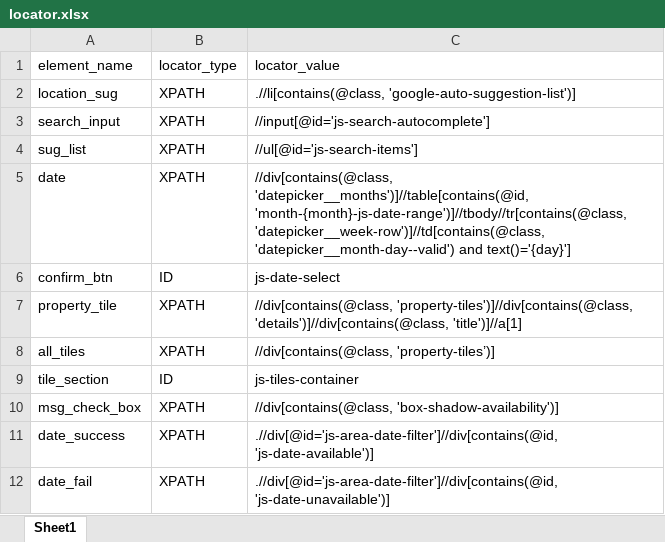
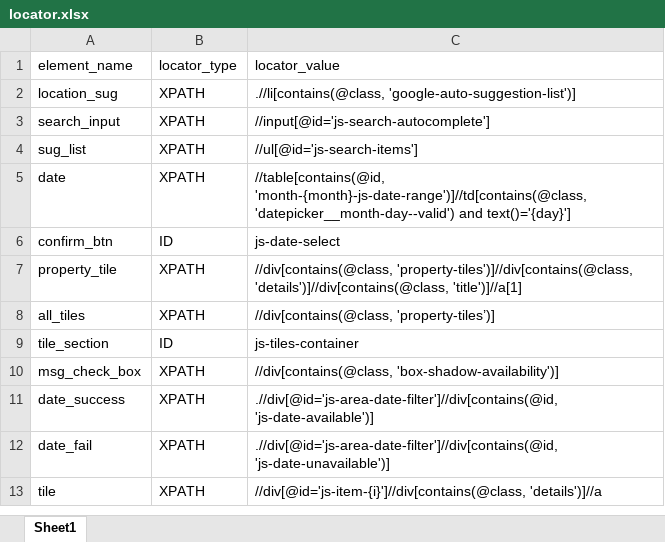
Before and after one commit to samiya1859/selenium_assiggnment1, an Excel workbook: locator.xlsx, sheet Sheet1, drawn as a sheet; values as stored, in another font and other column widths than the file's, no borders; the diff names each change by its address in the sheet, - before the commit and + after, or states it on an @@ line.

```diff
--- a/locator.xlsx (sheet Sheet1)
+++ b/locator.xlsx (sheet Sheet1)
-C5 (locator_value): //div[contains(@class, 'datepicker__months')]//table[contains(@id, 'month-{month}-js-date-range')]//tbody//tr[contains(@class, 'datepicker__week-row')]//td[contains(@class, 'datepicker__month-day--valid') and…
+C5 (locator_value): //table[contains(@id, 'month-{month}-js-date-range')]//td[contains(@class, 'datepicker__month-day--valid') and…
+row 13: tile | XPATH | //div[@id='js-item-{i}']//div[contains(@class, 'details')]//a
```
Also changed, not shown: test_results.xlsx, 14 other files.
